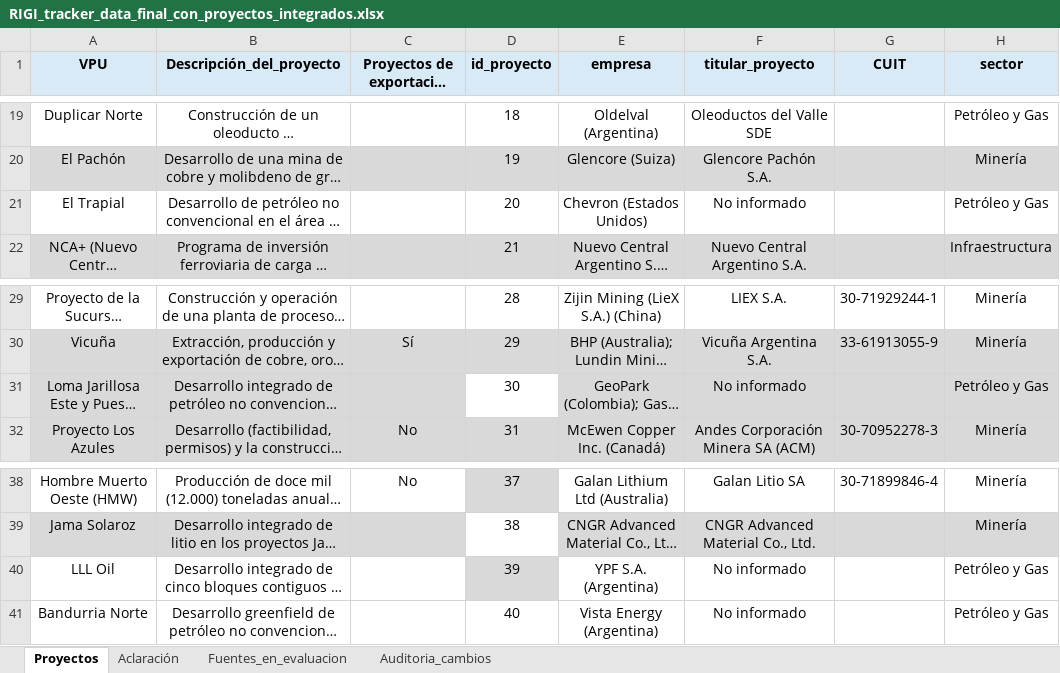
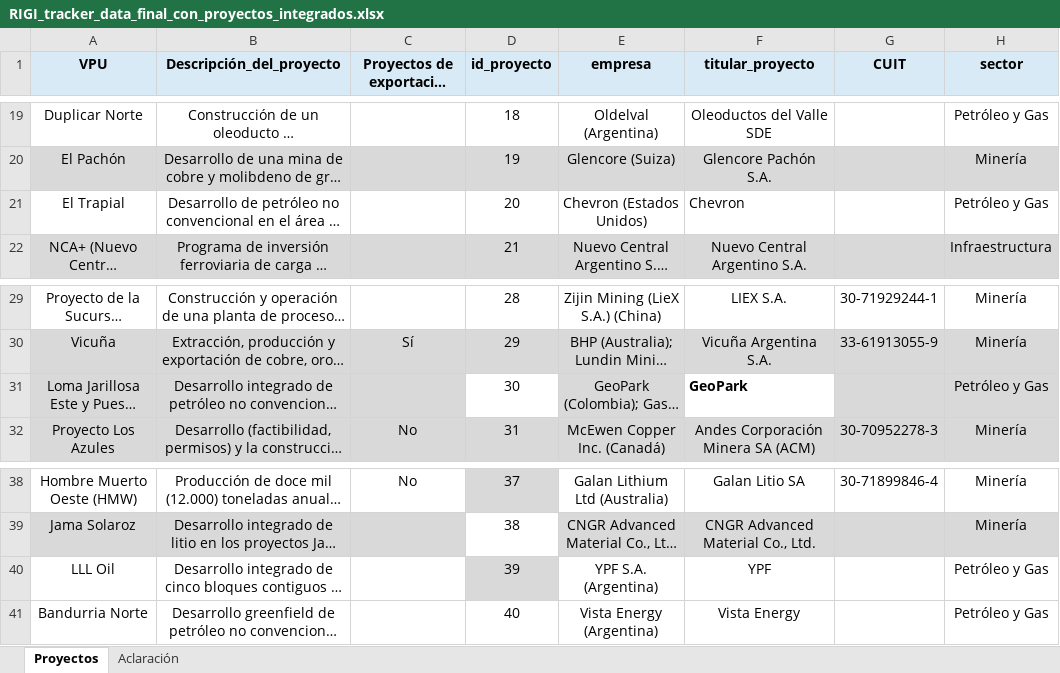
Before and after one commit to monitor-rigi-desip-iiep/RIGI, an Excel workbook: data/RIGI_tracker_data_final_con_proyectos_integrados.xlsx, sheet Proyectos, drawn as a sheet; only a part is shown, gaps mark what is left out; long unchanged cells end in …; values as stored, in another font and other column widths than the file's, no borders; charts and pictures and table styles not drawn; the diff names each change by its address in the sheet, - before the commit and + after, or states it on an @@ line.

```diff
--- a/data/RIGI_tracker_data_final_con_proyectos_integrados.xlsx (sheet Proyectos)
+++ b/data/RIGI_tracker_data_final_con_proyectos_integrados.xlsx (sheet Proyectos)
-sheet tab: Fuentes_en_evaluacion
-sheet tab: Auditoria_cambios
-F21 (titular_proyecto): No informado
+F21 (titular_proyecto): Chevron
-F21 alignment: center
+F21 alignment: left
-F31 (titular_proyecto): No informado
+F31 (titular_proyecto): GeoPark
@@ F31 alignment: center → left, fill: #D9D9D9 → none, bold: off → on @@
-F40 (titular_proyecto): No informado
+F40 (titular_proyecto): YPF
-F41 (titular_proyecto): No informado
+F41 (titular_proyecto): Vista Energy
```
Also changed, not shown: charts or pictures, downloads/base_completa.xlsx, downloads/base_interactiva_aprobados.xlsx, 3 other files.
